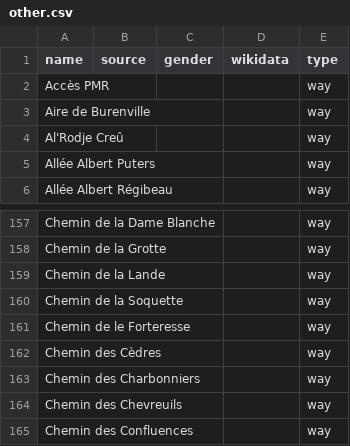
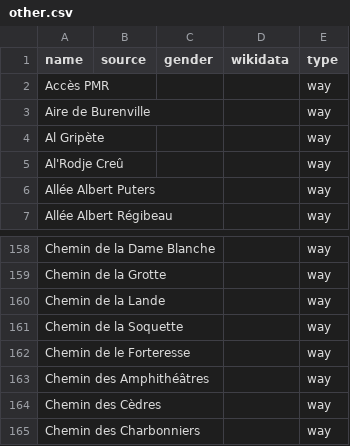
Before and after one commit to EqualStreetNames/equalstreetnames-liege, a CSV file: data/other.csv, drawn as a sheet; only a part is shown, gaps mark what is left out; the shorter side is filled out with more unchanged rows.

```diff
--- a/data/other.csv
+++ b/data/other.csv
@@ -3,2 +3,3 @@ name,source,gender,wikidata,type
 "Aire de Burenville",,,,way
+"Al Gripète",,,,way
 "Al'Rodje Creû",,,,way
@@ -161,2 +162,3 @@ name,source,gender,wikidata,type
 "Chemin de le Forteresse",,,,way
+"Chemin des Amphithéâtres",,,,way
 "Chemin des Cèdres",,,,way
```
Also changed, not shown: 2 other files.
